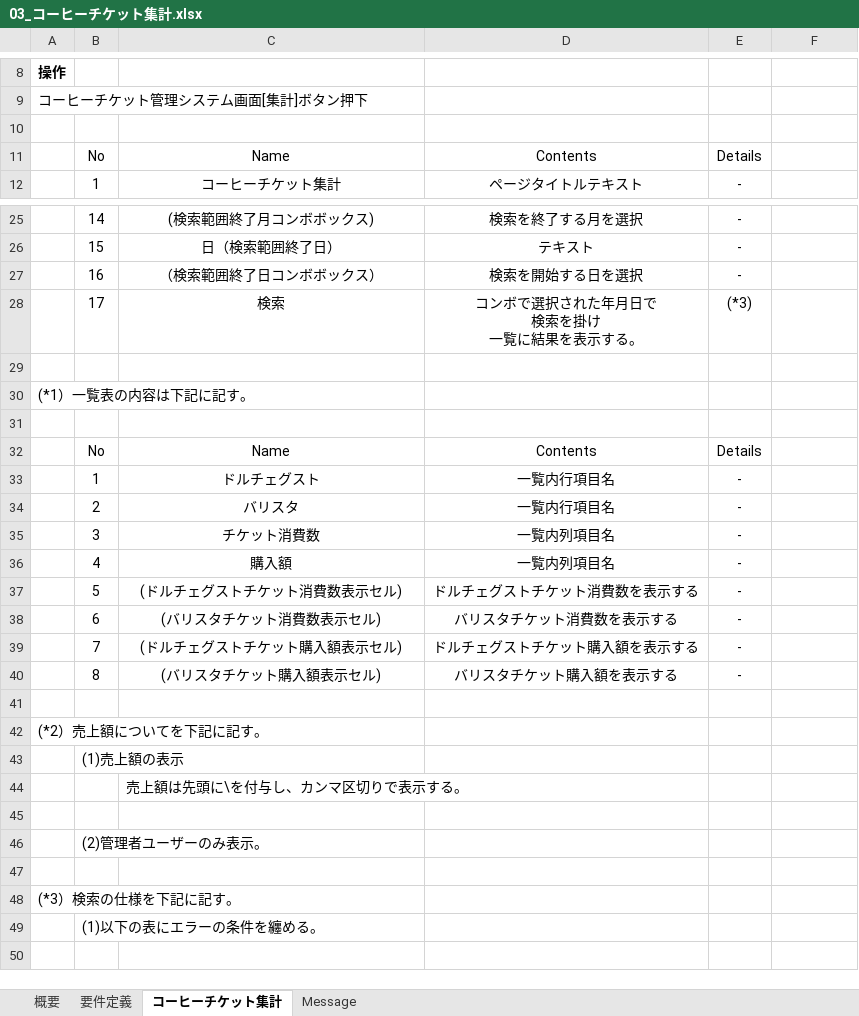
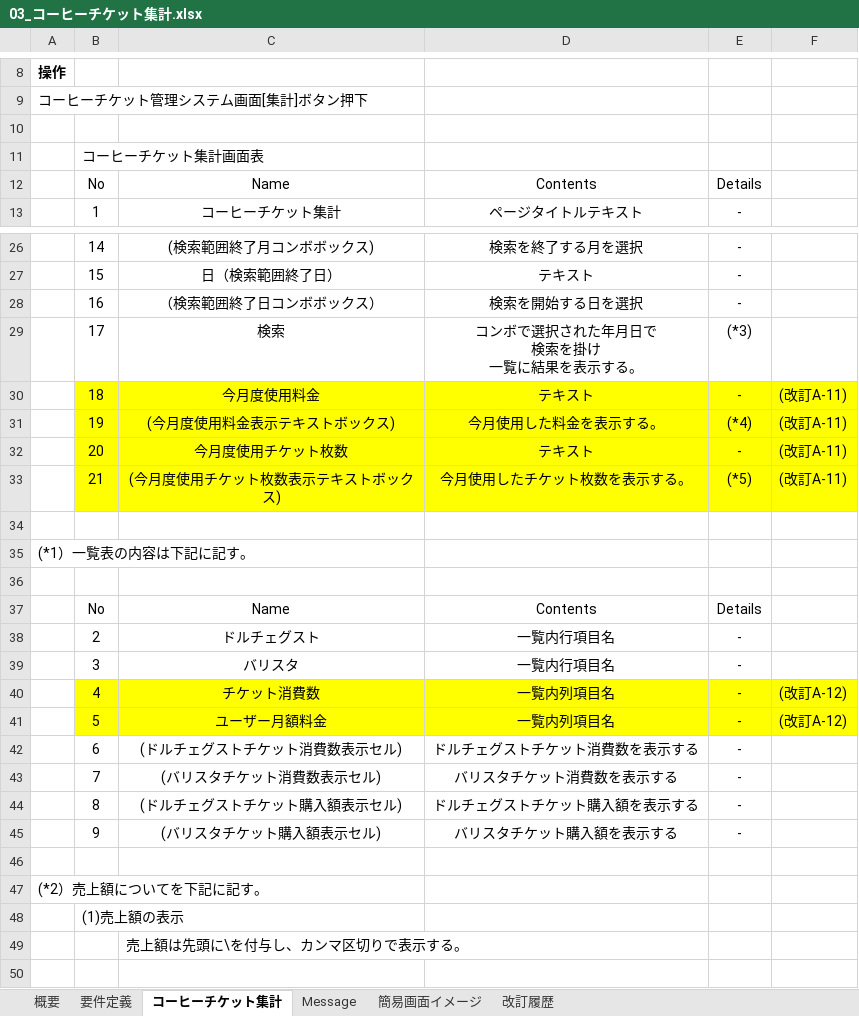
Before and after one commit to kenjinagai/TeamCafeAuLait, an Excel workbook: 01_document/04_ソフトウェア実装プロセス/01_ソフトウェア要件定義/03_コーヒーチケット集計.xlsx, sheet コーヒーチケット集計, drawn as a sheet; only a part is shown, gaps mark what is left out; the shorter side is filled out with more unchanged rows; values as stored, in another font and other column widths than the file's, no borders; removed rows and columns are numbered as before the commit, all else as after; the diff covers the shown part only; the diff names each change by its address in the sheet, - before the commit and + after, or states it on an @@ line.

```diff
--- a/01_document/04_ソフトウェア実装プロセス/01_ソフトウェア要件定義/03_コーヒーチケット集計.xlsx (sheet コーヒーチケット集計)
+++ b/01_document/04_ソフトウェア実装プロセス/01_ソフトウェア要件定義/03_コーヒーチケット集計.xlsx (sheet コーヒーチケット集計)
+sheet tab: 簡易画面イメージ
+sheet tab: 改訂履歴
+row 11:  | コーヒーチケット集計画面表
+row 30:  | 18 | 今月度使用料金 | テキスト | - | (改訂A-11)
+row 31:  | 19 | (今月度使用料金表示テキストボックス) | 今月使用した料金を表示する。 | (*4) | (改訂A-11)
+row 32:  | 20 | 今月度使用チケット枚数 | テキスト | - | (改訂A-11)
+row 33:  | 21 | (今月度使用チケット枚数表示テキストボックス) | 今月使用したチケット枚数を表示する。 | (*5) | (改訂A-11)
-B38: 1
+B38: 2
-B39: 2
+B39: 3
-B40: 3
+B40: 4
-B40:F40 fill: none
+B40:F40 fill: #FFFF00
-F40: (empty)
+F40: (改訂A-12)
-row 36:  | 4 | 購入額 | 一覧内列項目名 | -
+row 41:  | 5 | ユーザー月額料金 | 一覧内列項目名 | - | (改訂A-12)
-B42: 5
+B42: 6
-B43: 6
+B43: 7
-B44: 7
+B44: 8
-B45: 8
+B45: 9
```
Also changed, not shown: 12 added rows elsewhere in this sheet, sheet Message, formulas that keep their value, charts or pictures, 01_document/04_ソフトウェア実装プロセス/01_ソフトウェア要件定義/01_ユーザー認証.xlsx, 01_document/04_ソフトウェア実装プロセス/01_ソフトウェア要件定義/02_コーヒーチケット管理システム(共通画面).xlsx, 2 other files.
